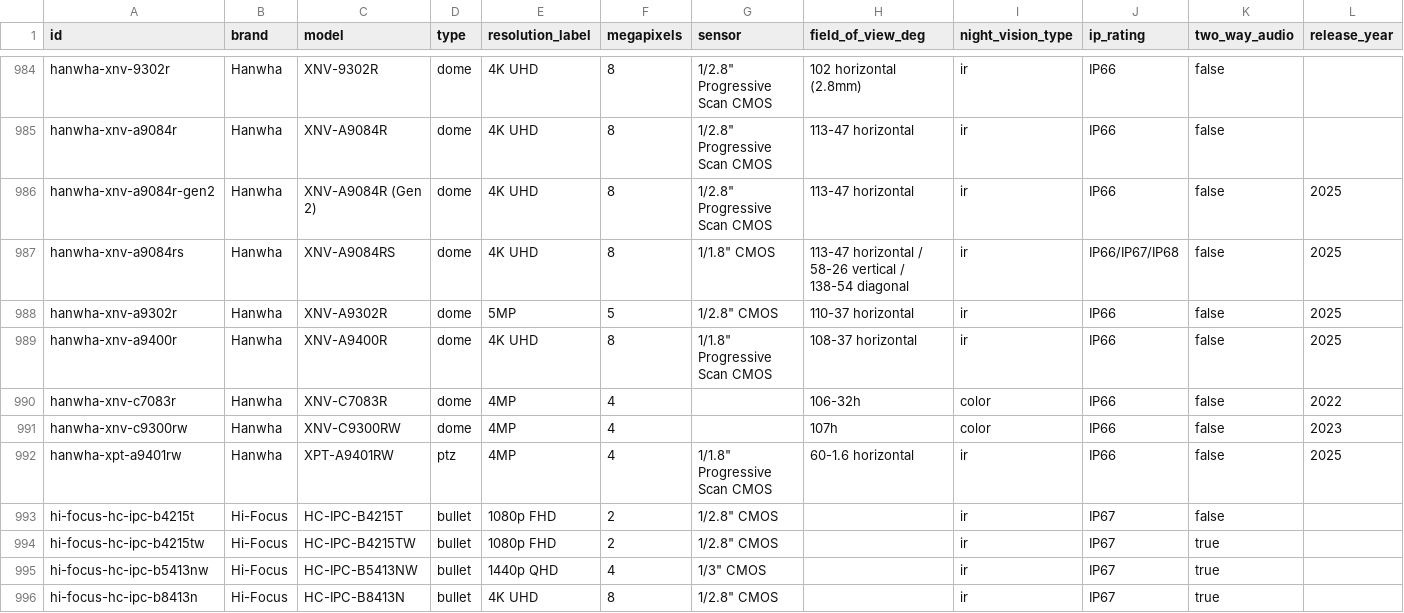
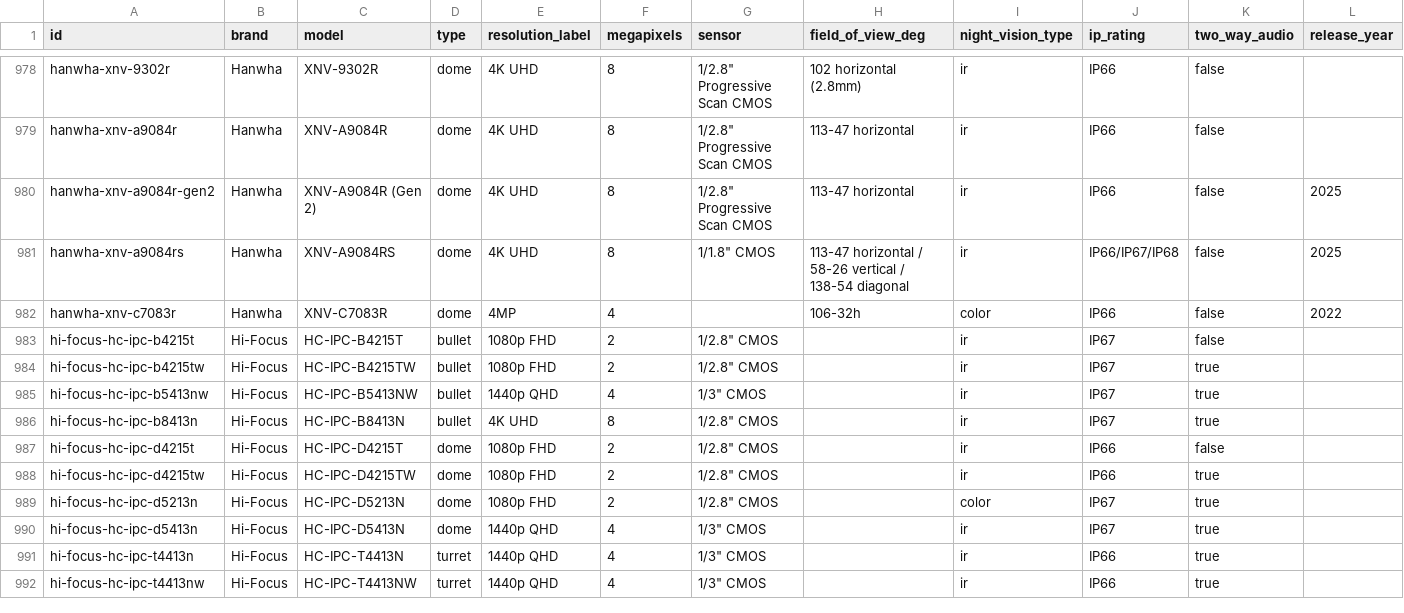
Before and after one commit to ch-bas/cctv-camera-database, a CSV file: data/cameras.csv, drawn as a sheet; only a part is shown, gaps mark what is left out; the shorter side is filled out with more unchanged rows; the diff covers the shown part only; the diff names each change by its address in the sheet, - before the commit and + after, or states it on an @@ line.

Commit message:
v1.22.0: Hanwha ghost hunt — remove 4 A9300 ghosts, fix A9081R family, changelog
Verified the remaining flagged models against Hanwha's published catalog:

Removed (ghosts, no such products):
- PND-A9300RP, PNO-A9300RP, PNV-A9300R, PNV-A9300RVW — the P-series
  "A9300" family doesn't exist (9xxx = 4K in Hanwha numbering but these
  claimed 4MP; PNV-A9300RVW even cited Hikvision's "ColorVu" branding).

Fixed (real models that carried fabricated content):
- PNV-A9081R: entry described a nonexistent "Gen 2 / Wisenet 9" 2025
  refresh; rewritten to the real 2020 datasheet spec, renamed from -gen2.
- PNO-A9081R: renamed from fabricated -gen2 filename, normalized to schema.
- PND-A9081RV: fabricated 3.9-9mm F1.4 lens corrected to the real
  4.5-10mm F1.6-2.65; full spec verified and filled.
- PNB-A9001: normalized to schema (box camera, no lens included).
- Removed orphan pnb-a9001r.md; QND-8080R (KR) / QNO-8080R (MENA)
  confirmed legitimate regional variants, retained.

Also regenerates aggregates stale since the prior two manual commits.
Hanwha 79 -> 69, total 1756 -> 1746. CHANGELOG/README/version updated.

```diff
--- a/data/cameras.csv
+++ b/data/cameras.csv
-row 988: hanwha-xnv-a9302r | Hanwha | XNV-A9302R | dome | 5MP | 5 | 1/2.8" CMOS | 110-37 horizontal | ir | IP66 | false | 2025
-row 989: hanwha-xnv-a9400r | Hanwha | XNV-A9400R | dome | 4K UHD | 8 | 1/1.8" Progressive Scan CMOS | 108-37 horizontal | ir | IP66 | false | 2025
-row 991: hanwha-xnv-c9300rw | Hanwha | XNV-C9300RW | dome | 4MP | 4 |  | 107h | color | IP66 | false | 2023
-row 992: hanwha-xpt-a9401rw | Hanwha | XPT-A9401RW | ptz | 4MP | 4 | 1/1.8" Progressive Scan CMOS | 60-1.6 horizontal | ir | IP66 | false | 2025
```
Also changed, not shown: 6 removed rows and 25 edited cells elsewhere in this file, 26 other files.
